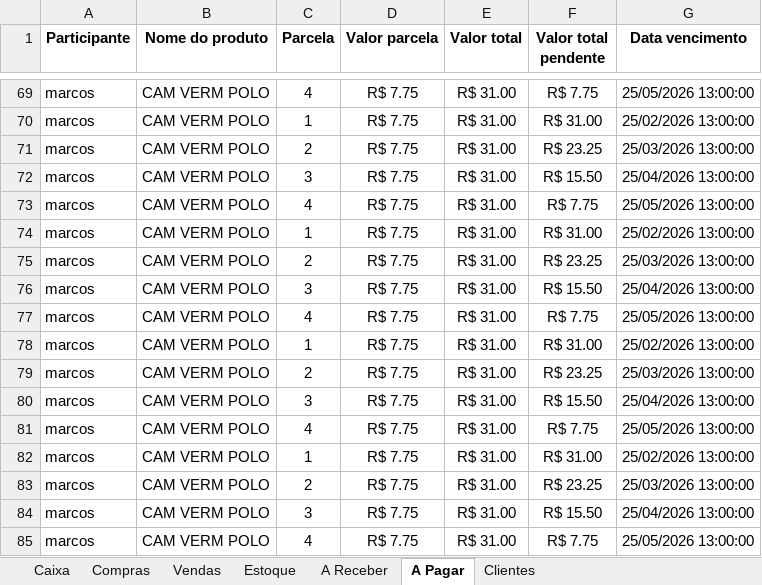
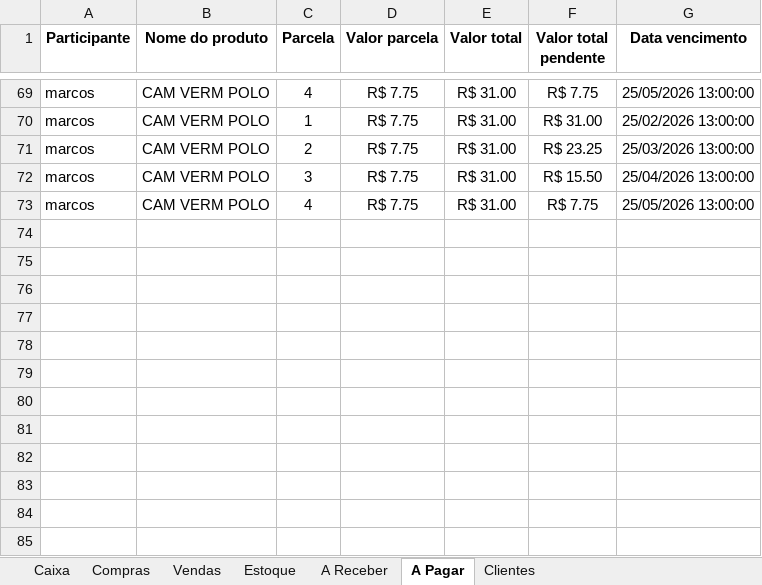
Before and after one commit to ViniciusWill/loja-roupa-py, an Excel workbook: dados/Controle.xlsx, sheet A Pagar, drawn as a sheet; only a part is shown, gaps mark what is left out; values as stored, in another font and other column widths than the file's, no borders; the diff names each change by its address in the sheet, - before the commit and + after, or states it on an @@ line.

```diff
--- a/dados/Controle.xlsx (sheet A Pagar)
+++ b/dados/Controle.xlsx (sheet A Pagar)
-row 74: marcos | CAM VERM POLO | 1 | R$ 7.75 | R$ 31.00 | R$ 31.00 | 25/02/2026 13:00:00
-row 75: marcos | CAM VERM POLO | 2 | R$ 7.75 | R$ 31.00 | R$ 23.25 | 25/03/2026 13:00:00
-row 76: marcos | CAM VERM POLO | 3 | R$ 7.75 | R$ 31.00 | R$ 15.50 | 25/04/2026 13:00:00
-row 77: marcos | CAM VERM POLO | 4 | R$ 7.75 | R$ 31.00 | R$ 7.75 | 25/05/2026 13:00:00
-row 78: marcos | CAM VERM POLO | 1 | R$ 7.75 | R$ 31.00 | R$ 31.00 | 25/02/2026 13:00:00
-row 79: marcos | CAM VERM POLO | 2 | R$ 7.75 | R$ 31.00 | R$ 23.25 | 25/03/2026 13:00:00
-row 80: marcos | CAM VERM POLO | 3 | R$ 7.75 | R$ 31.00 | R$ 15.50 | 25/04/2026 13:00:00
-row 81: marcos | CAM VERM POLO | 4 | R$ 7.75 | R$ 31.00 | R$ 7.75 | 25/05/2026 13:00:00
-row 82: marcos | CAM VERM POLO | 1 | R$ 7.75 | R$ 31.00 | R$ 31.00 | 25/02/2026 13:00:00
-row 83: marcos | CAM VERM POLO | 2 | R$ 7.75 | R$ 31.00 | R$ 23.25 | 25/03/2026 13:00:00
-row 84: marcos | CAM VERM POLO | 3 | R$ 7.75 | R$ 31.00 | R$ 15.50 | 25/04/2026 13:00:00
-row 85: marcos | CAM VERM POLO | 4 | R$ 7.75 | R$ 31.00 | R$ 7.75 | 25/05/2026 13:00:00
```
Also changed, not shown: sheet Vendas, sheet Compras, sheet A Receber, sheet Estoque, 4 other files.
